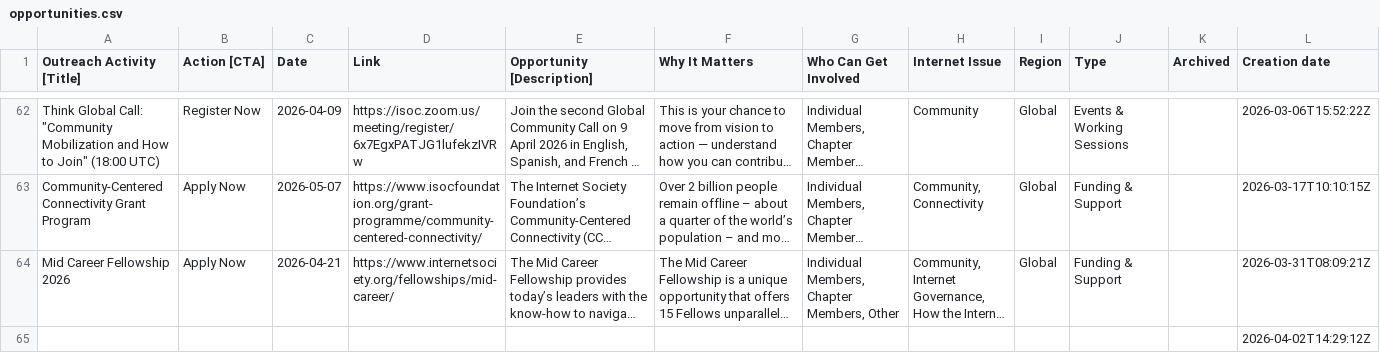
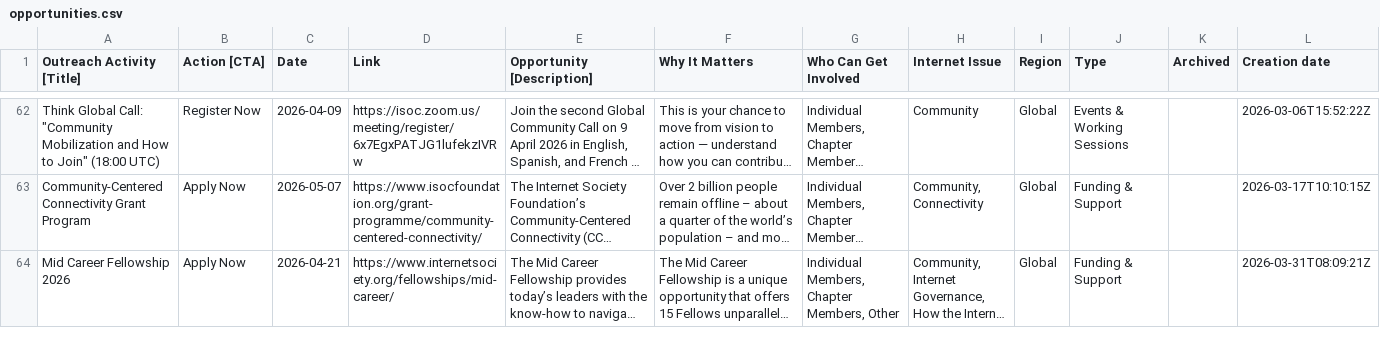
Before and after one commit to InternetSociety/community-opportunities, a CSV file: data/opportunities.csv, drawn as a sheet; only a part is shown, gaps mark what is left out; long unchanged cells end in …; removed rows and columns are numbered as before the commit, all else as after; the diff covers the shown part only; the diff names each change by its address in the sheet, - before the commit and + after, or states it on an @@ line.

```diff
--- a/data/opportunities.csv
+++ b/data/opportunities.csv
-row 65:  |  |  |  |  |  |  |  |  |  |  | 2026-04-02T14:29:12Z
```
Also changed, not shown: 1 added row elsewhere in this file, 1 other file.
